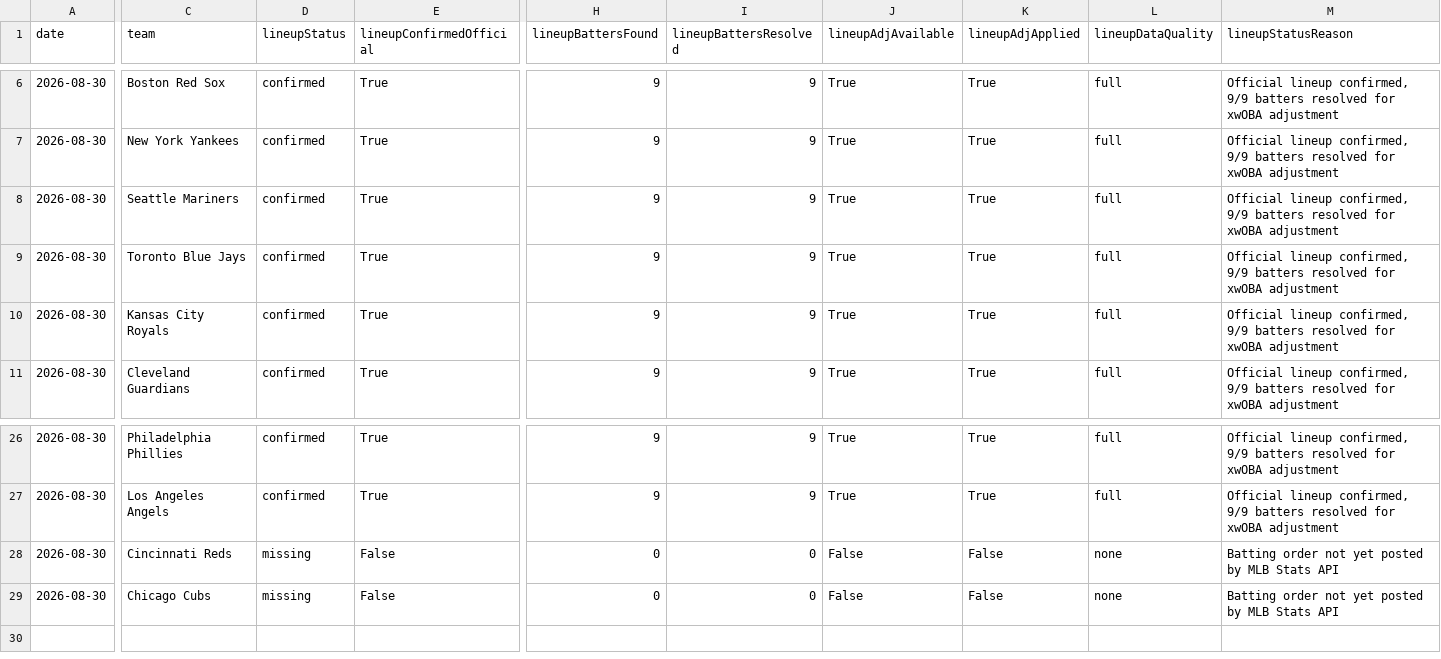
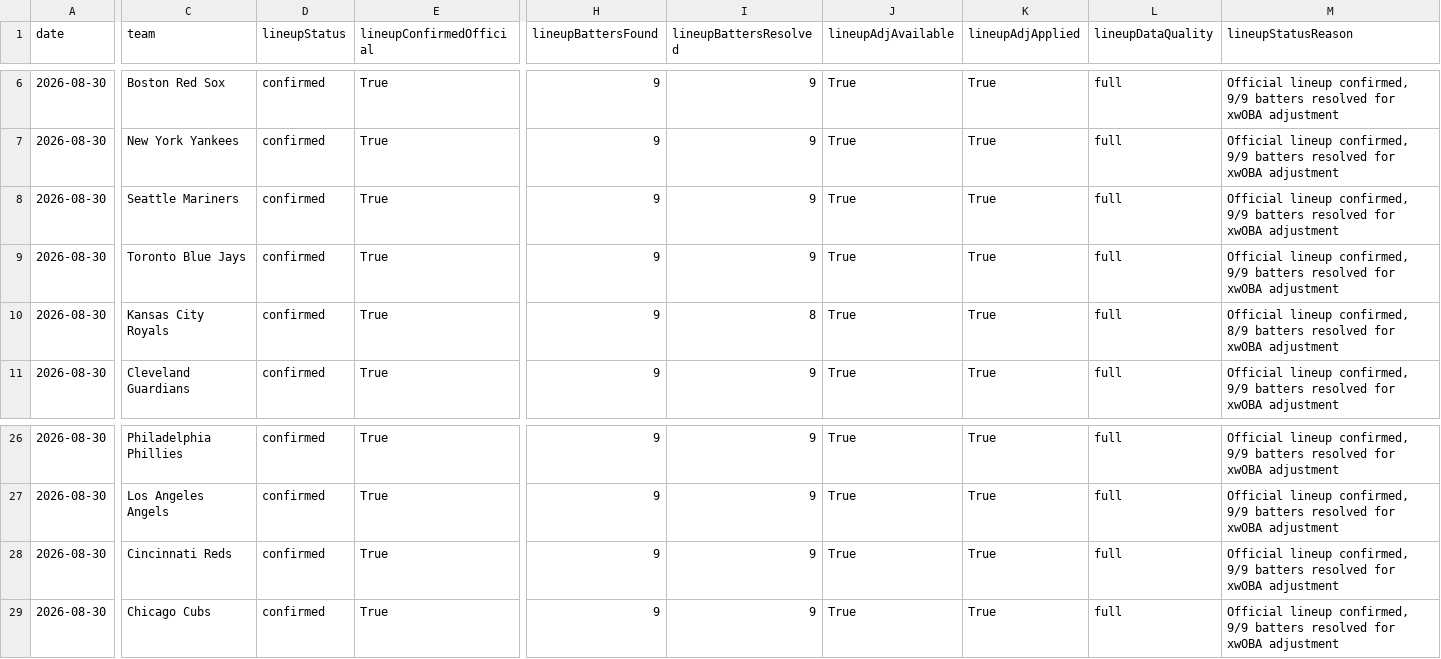
Before and after one commit to chmoses98/edge-finder-api, a CSV file: data/lineup_audit_2026-08-30.csv, drawn as a sheet; only a part is shown, gaps mark what is left out; the diff covers the shown part only; the diff names each change by its address in the sheet, - before the commit and + after, or states it on an @@ line.

```diff
--- a/data/lineup_audit_2026-08-30.csv
+++ b/data/lineup_audit_2026-08-30.csv
-I10 (lineupBattersResolved): 9
+I10 (lineupBattersResolved): 8
-M10 (lineupStatusReason): …lineup confirmed, 9/9 batters resolved…
+M10 (lineupStatusReason): …lineup confirmed, 8/9 batters resolved…
-D28:D29 (lineupStatus): missing
+D28:D29 (lineupStatus): confirmed
-E28:E29 (lineupConfirmedOfficial): False
+E28:E29 (lineupConfirmedOfficial): True
-H28:H29 (lineupBattersFound): 0
+H28:H29 (lineupBattersFound): 9
-I28:I29 (lineupBattersResolved): 0
+I28:I29 (lineupBattersResolved): 9
-J28:J29 (lineupAdjAvailable): False
+J28:J29 (lineupAdjAvailable): True
-K28:K29 (lineupAdjApplied): False
+K28:K29 (lineupAdjApplied): True
-L28:L29 (lineupDataQuality): none
+L28:L29 (lineupDataQuality): full
-M28:M29 (lineupStatusReason): Batting order not yet posted by MLB Stats API
+M28:M29 (lineupStatusReason): Official lineup confirmed, 9/9 batters resolved for xwOBA adjustment
```
Also changed, not shown: 2 edited cells elsewhere in this file, 26 other files.
